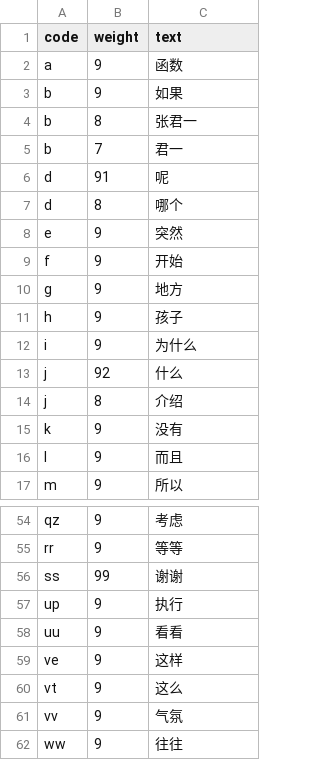
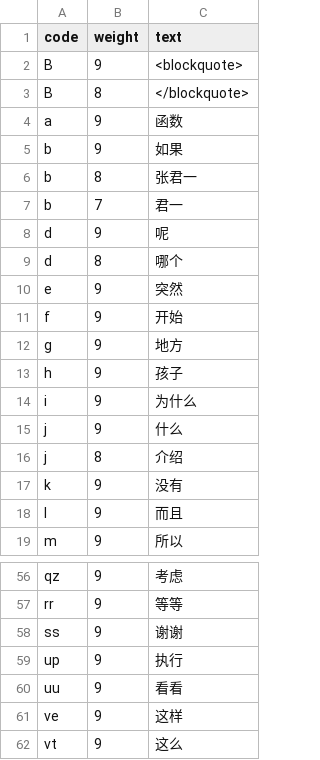
Before and after one commit to Sha1rholder/tiger-code-sha1, a TSV file: custom/add.tsv, drawn as a sheet; only a part is shown, gaps mark what is left out; the shorter side is filled out with more unchanged rows.

```diff
--- a/custom/add.tsv
+++ b/custom/add.tsv
@@ -1,2 +1,4 @@
 code	weight	text
+B	9	<blockquote>
+B	8	</blockquote>
 a	9	函数
@@ -5,3 +7,3 @@ b	8	张君一
 b	7	君一
-d	91	呢
+d	9	呢
 d	8	哪个
@@ -12,3 +14,3 @@ h	9	孩子
 i	9	为什么
-j	92	什么
+j	9	什么
 j	8	介绍
@@ -55,3 +57,3 @@ qz	9	考虑
 rr	9	等等
-ss	99	谢谢
+ss	9	谢谢
 up	9	执行
```
Also changed, not shown: 10 other files.
